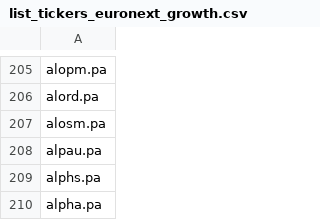
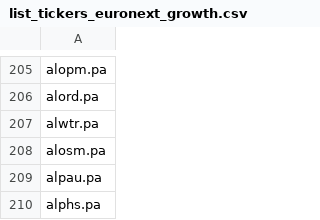
Before and after one commit to QGdtsc/dashboard_qg_yf_csv, a CSV file: list_tickers_euronext_growth.csv, drawn as a sheet; only a part is shown, gaps mark what is left out; the shorter side is filled out with more unchanged rows; the diff names each change by its address in the sheet, - before the commit and + after, or states it on an @@ line.

Commit message:
Upload files via python

```diff
--- a/list_tickers_euronext_growth.csv
+++ b/list_tickers_euronext_growth.csv
+row 207: alwtr.pa
```
